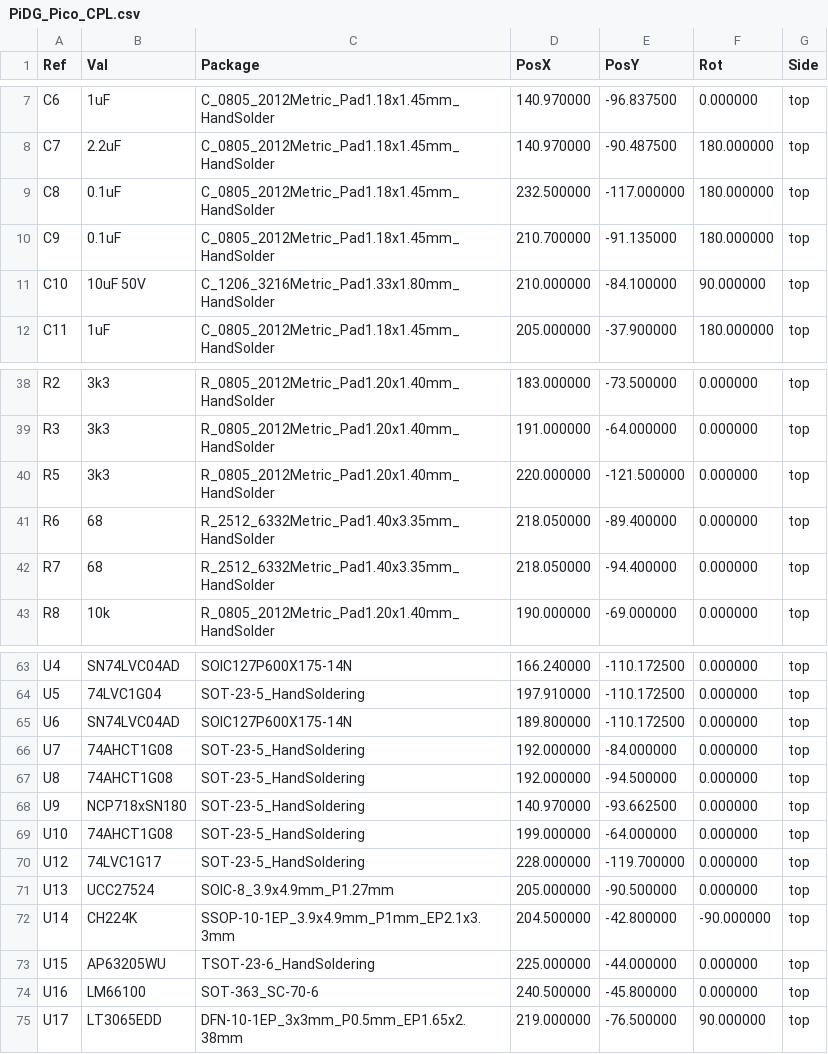
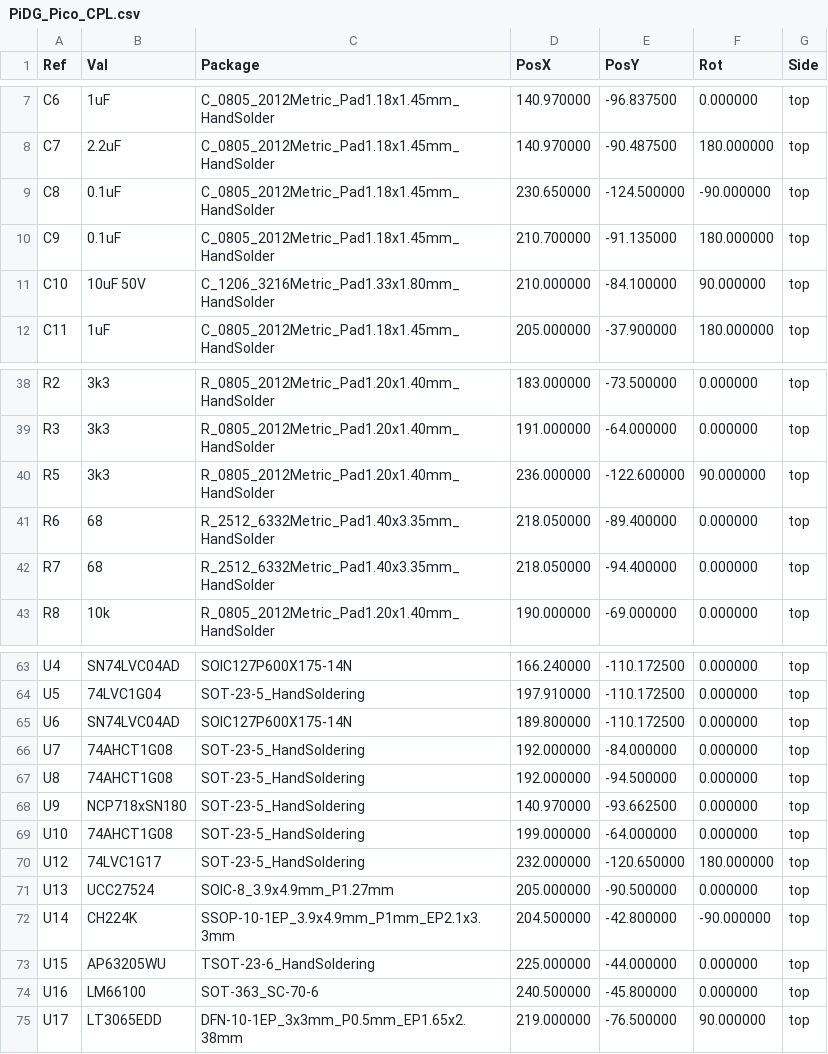
Before and after one commit to Low-Boom/PiEBV, a CSV file: Pico Version 4Layer/PiDG_Pico_CPL.csv, drawn as a sheet; only a part is shown, gaps mark what is left out.

```diff
--- a/Pico Version 4Layer/PiDG_Pico_CPL.csv
+++ b/Pico Version 4Layer/PiDG_Pico_CPL.csv
@@ -8,3 +8,3 @@ Ref,Val,Package,PosX,PosY,Rot,Side
 "C7","2.2uF","C_0805_2012Metric_Pad1.18x1.45mm_HandSolder",140.970000,-90.487500,180.000000,top
-"C8","0.1uF","C_0805_2012Metric_Pad1.18x1.45mm_HandSolder",232.500000,-117.000000,180.000000,top
+"C8","0.1uF","C_0805_2012Metric_Pad1.18x1.45mm_HandSolder",230.650000,-124.500000,-90.000000,top
 "C9","0.1uF","C_0805_2012Metric_Pad1.18x1.45mm_HandSolder",210.700000,-91.135000,180.000000,top
@@ -39,3 +39,3 @@ Ref,Val,Package,PosX,PosY,Rot,Side
 "R3","3k3","R_0805_2012Metric_Pad1.20x1.40mm_HandSolder",191.000000,-64.000000,0.000000,top
-"R5","3k3","R_0805_2012Metric_Pad1.20x1.40mm_HandSolder",220.000000,-121.500000,0.000000,top
+"R5","3k3","R_0805_2012Metric_Pad1.20x1.40mm_HandSolder",236.000000,-122.600000,90.000000,top
 "R6","68","R_2512_6332Metric_Pad1.40x3.35mm_HandSolder",218.050000,-89.400000,0.000000,top
@@ -69,3 +69,3 @@ Ref,Val,Package,PosX,PosY,Rot,Side
 "U10","74AHCT1G08","SOT-23-5_HandSoldering",199.000000,-64.000000,0.000000,top
-"U12","74LVC1G17","SOT-23-5_HandSoldering",228.000000,-119.700000,0.000000,top
+"U12","74LVC1G17","SOT-23-5_HandSoldering",232.000000,-120.650000,180.000000,top
 "U13","UCC27524","SOIC-8_3.9x4.9mm_P1.27mm",205.000000,-90.500000,0.000000,top
```
Also changed, not shown: Pico Version 4Layer/fab/jlc/PiDG_Pico_JLC_CPL.csv, 19 other files.
